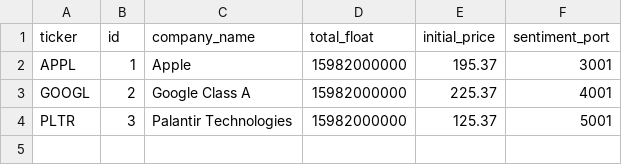
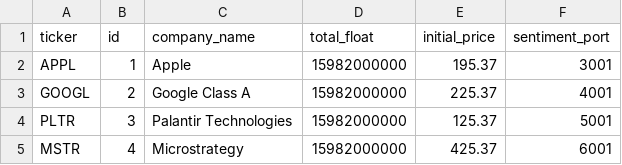
Before and after one commit to apoorvasinha183/market_simulator, a CSV file: stock.csv, drawn as a sheet.

Commit message:
Last commit. Adding sentiment integration and agent thermodynamics.

```diff
--- a/stock.csv
+++ b/stock.csv
@@ -4 +4,2 @@ GOOGL,2,Google Class A,15982000000,225.37,4001
 PLTR,3,Palantir Technologies,15982000000,125.37,5001
+MSTR,4,Microstrategy,15982000000,425.37,6001
```
Also changed, not shown: 2 other files.
